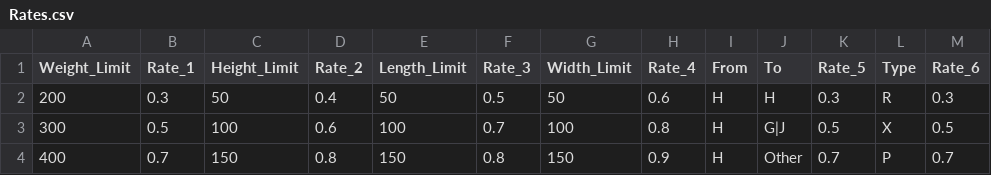
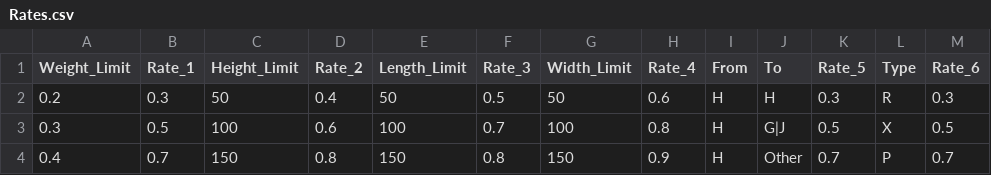
Before and after one commit to karimb94/ECSE-428-Assignments, a CSV file: Rates.csv, drawn as a sheet.

```diff
--- a/Rates.csv
+++ b/Rates.csv
@@ -1,4 +1,4 @@
 Weight_Limit,Rate_1,Height_Limit,Rate_2,Length_Limit,Rate_3,Width_Limit,Rate_4,From,To,Rate_5,Type,Rate_6
-200,0.3,50,0.4,50,0.5,50,0.6,H,H,0.3,R,0.3
-300,0.5,100,0.6,100,0.7,100,0.8,H,G|J,0.5,X,0.5
-400,0.7,150,0.8,150,0.8,150,0.9,H,Other,0.7,P,0.7
+0.2,0.3,50,0.4,50,0.5,50,0.6,H,H,0.3,R,0.3
+0.3,0.5,100,0.6,100,0.7,100,0.8,H,G|J,0.5,X,0.5
+0.4,0.7,150,0.8,150,0.8,150,0.9,H,Other,0.7,P,0.7
```
Also changed, not shown: 3 other files.
